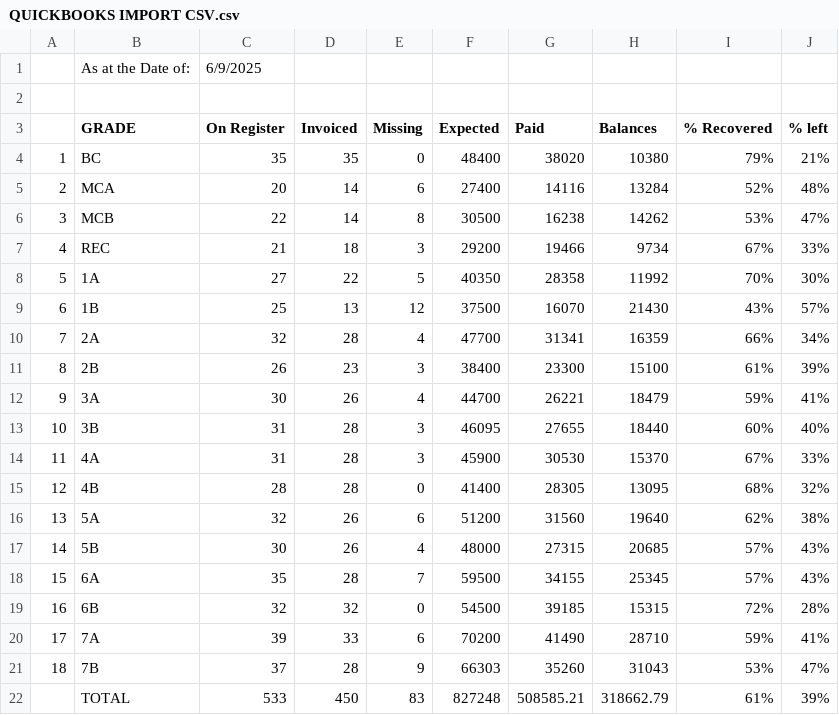
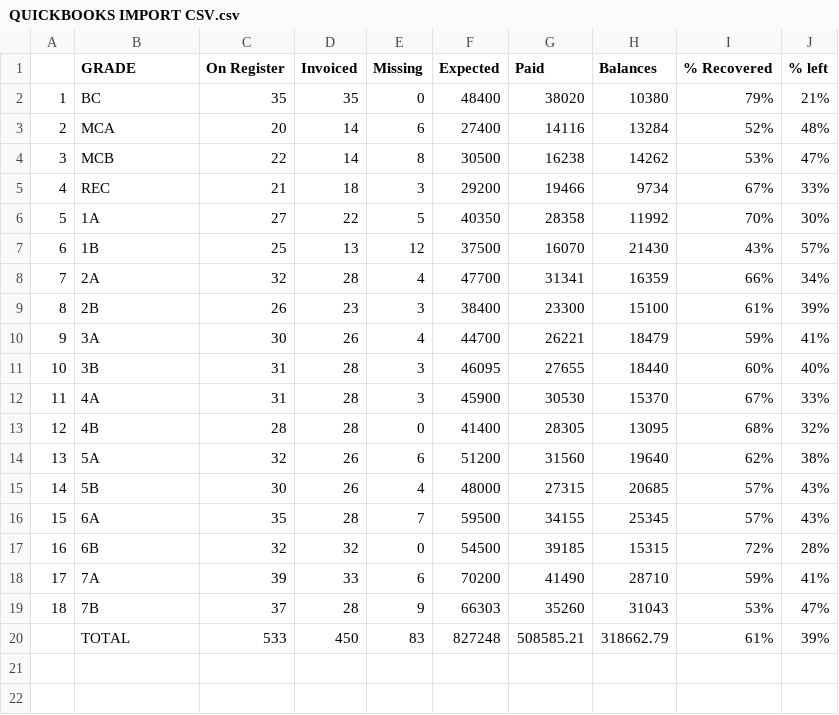
Before and after one commit to xwongani/feemaster-backend, a CSV file: .Documents/QUICKBOOKS IMPORT CSV.csv, drawn as a sheet; the diff names each change by its address in the sheet, - before the commit and + after, or states it on an @@ line.

```diff
--- a/.Documents/QUICKBOOKS IMPORT CSV.csv
+++ b/.Documents/QUICKBOOKS IMPORT CSV.csv
-row 1:  | As at the Date of: | 6/9/2025
-row 2: (empty)
```
Also changed, not shown: 3 other files.
